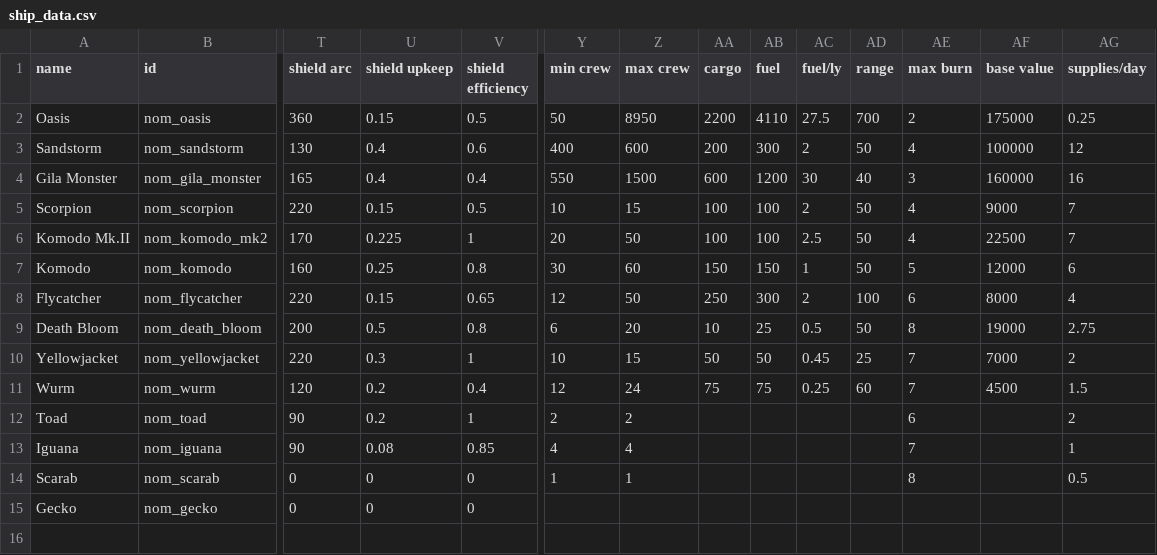
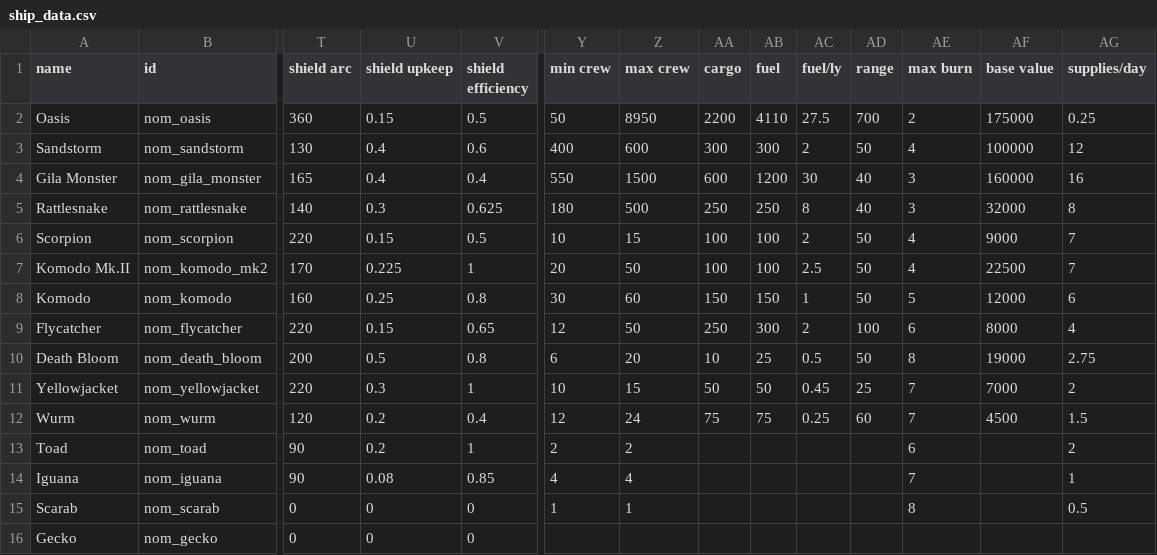
Before and after one commit to Trylobot/ss-nom, a CSV file: data/hulls/ship_data.csv, drawn as a sheet; only a part is shown, gaps mark what is left out; rows hold the shown columns only; the diff names each change by its address in the sheet, - before the commit and + after, or states it on an @@ line.

Commit message:
ship data

```diff
--- a/data/hulls/ship_data.csv
+++ b/data/hulls/ship_data.csv
-AA3 (cargo): 200
+AA3 (cargo): 300
+row 5: Rattlesnake | nom_rattlesnake | 140 | 0.3 | 0.625 | 180 | 500 | 250 | 250 | 8 | 40 | 3 | 32000 | 8
```
Also changed, not shown: 1 other file.
